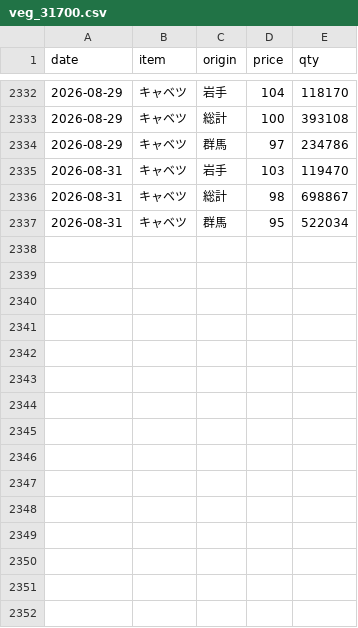
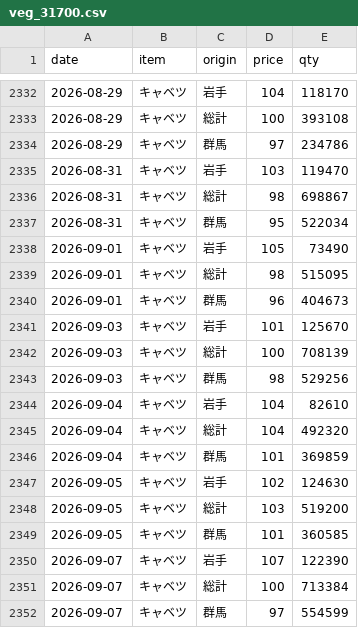
Before and after one commit to hsumiyoshi/lab, a CSV file: exp02_vegetable/data/veg_31700.csv, drawn as a sheet; only a part is shown, gaps mark what is left out; the diff names each change by its address in the sheet, - before the commit and + after, or states it on an @@ line.

```diff
--- a/exp02_vegetable/data/veg_31700.csv
+++ b/exp02_vegetable/data/veg_31700.csv
+row 2338: 2026-09-01 | キャベツ | 岩手 | 105 | 73490
+row 2339: 2026-09-01 | キャベツ | 総計 | 98 | 515095
+row 2340: 2026-09-01 | キャベツ | 群馬 | 96 | 404673
+row 2341: 2026-09-03 | キャベツ | 岩手 | 101 | 125670
+row 2342: 2026-09-03 | キャベツ | 総計 | 100 | 708139
+row 2343: 2026-09-03 | キャベツ | 群馬 | 98 | 529256
+row 2344: 2026-09-04 | キャベツ | 岩手 | 104 | 82610
+row 2345: 2026-09-04 | キャベツ | 総計 | 104 | 492320
+row 2346: 2026-09-04 | キャベツ | 群馬 | 101 | 369859
+row 2347: 2026-09-05 | キャベツ | 岩手 | 102 | 124630
+row 2348: 2026-09-05 | キャベツ | 総計 | 103 | 519200
+row 2349: 2026-09-05 | キャベツ | 群馬 | 101 | 360585
+row 2350: 2026-09-07 | キャベツ | 岩手 | 107 | 122390
+row 2351: 2026-09-07 | キャベツ | 総計 | 100 | 713384
+row 2352: 2026-09-07 | キャベツ | 群馬 | 97 | 554599
```
Also changed, not shown: exp02_vegetable/data/veg_33400.csv, exp02_vegetable/data/veg_34100.csv, 5 other files.
